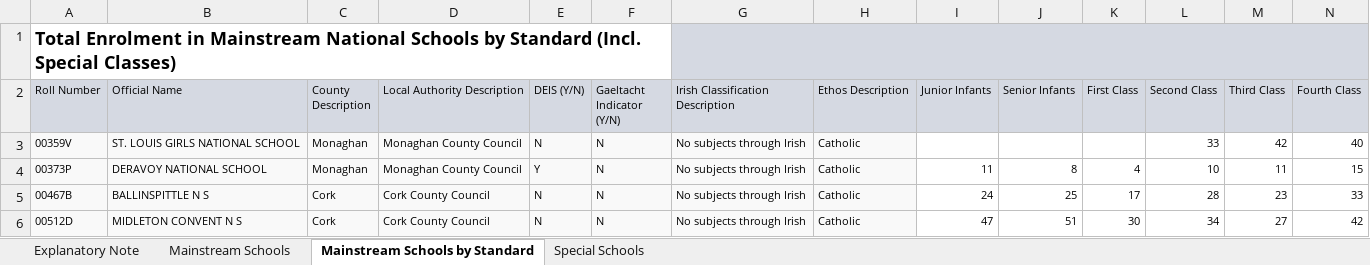
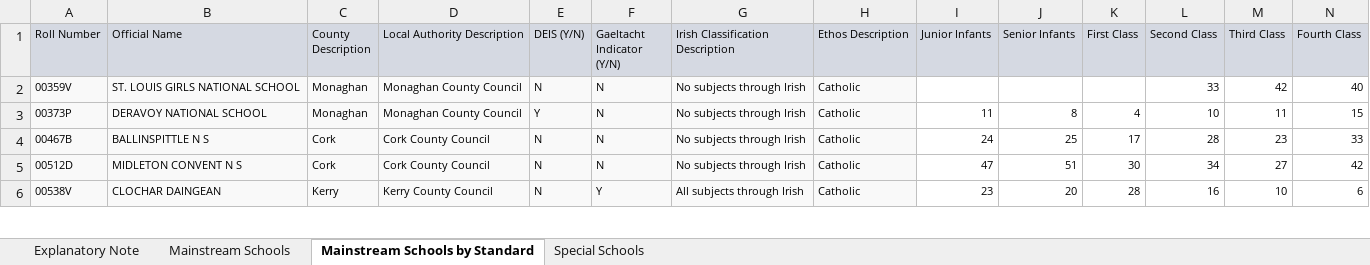
Before and after one commit to jimuyouyou/ieschools, an Excel workbook: data/ie_school_2022.xlsx, sheet Mainstream Schools by Standard, drawn as a sheet; only a part is shown; the shorter side is filled out with more unchanged rows; values as stored, in another font and other column widths than the file's, no borders; rows hold the shown columns only; the diff names each change by its address in the sheet, - before the commit and + after, or states it on an @@ line.

Commit message:
schools data

```diff
--- a/data/ie_school_2022.xlsx (sheet Mainstream Schools by Standard)
+++ b/data/ie_school_2022.xlsx (sheet Mainstream Schools by Standard)
-row 1: Total Enrolment in Mainstream National Schools by Standard (Incl. Special Classes)
```
Also changed, not shown: 3 other files.
